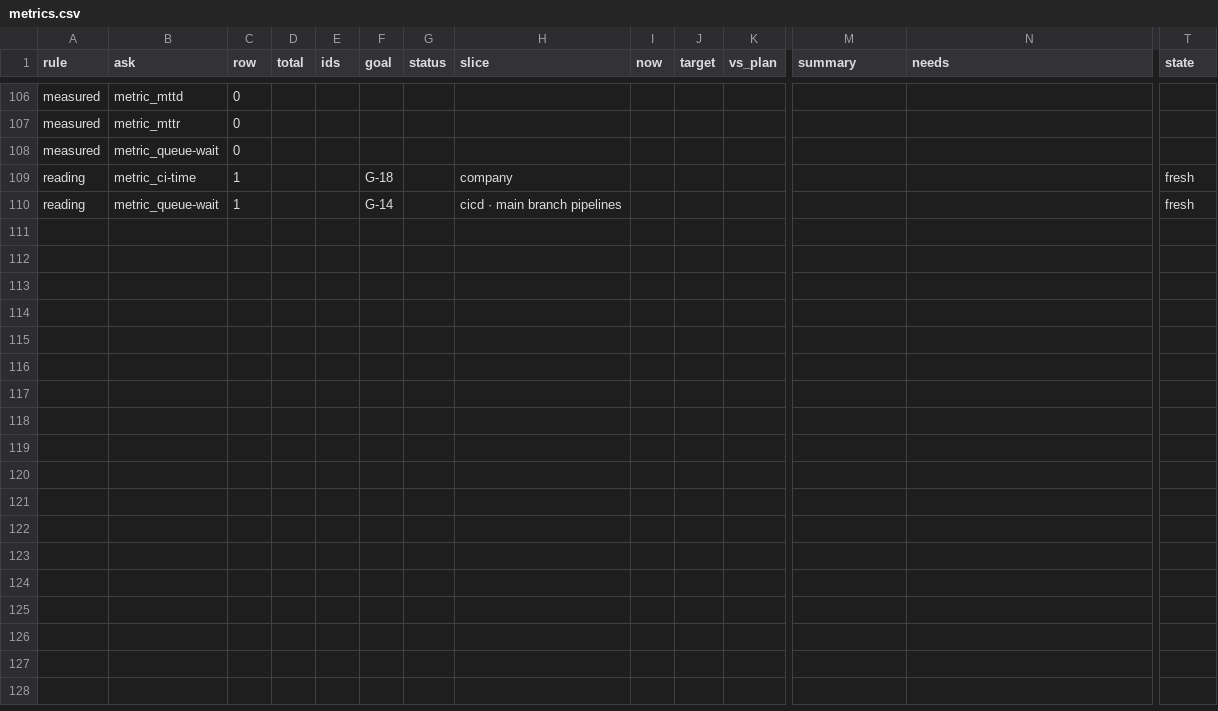
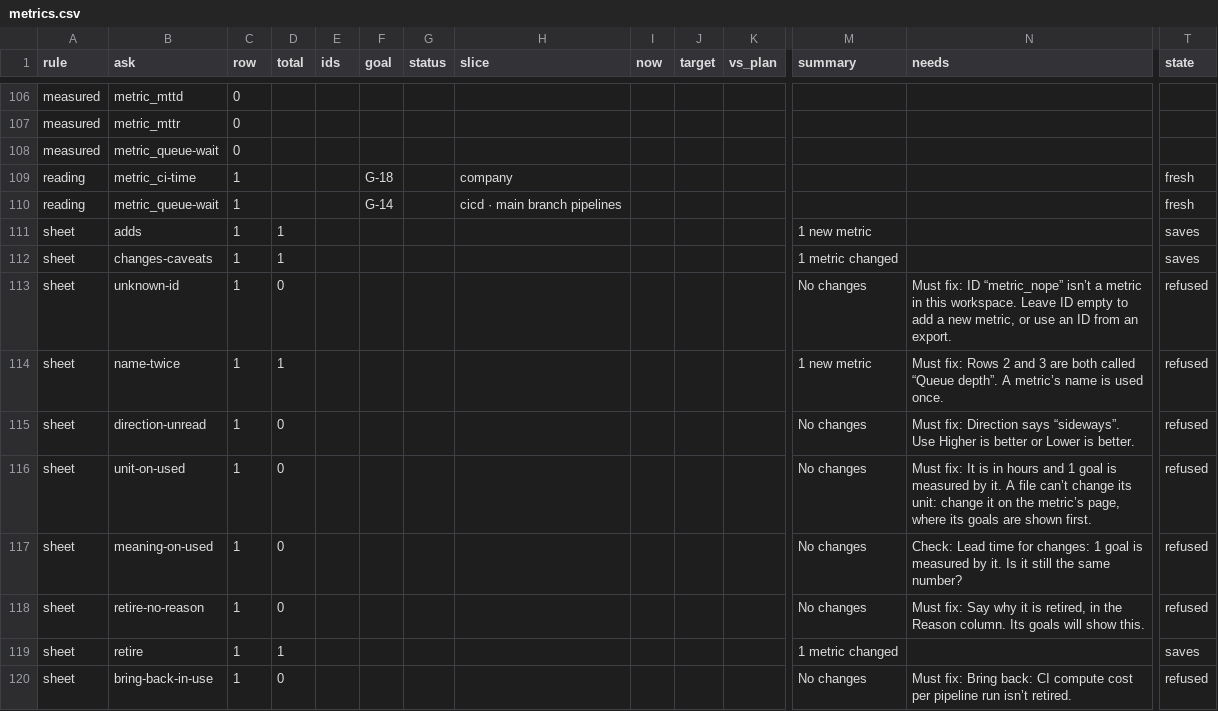
Before and after one commit to sconies/goals-app, a CSV file: spec/conformance/metrics.csv, drawn as a sheet; only a part is shown, gaps mark what is left out; rows hold the shown columns only; the diff names each change by its address in the sheet, - before the commit and + after, or states it on an @@ line.

```diff
--- a/spec/conformance/metrics.csv
+++ b/spec/conformance/metrics.csv
+row 111: sheet | adds | 1 | 1 |  |  |  |  |  |  |  | 1 new metric |  | saves
+row 112: sheet | changes-caveats | 1 | 1 |  |  |  |  |  |  |  | 1 metric changed |  | saves
+row 113: sheet | unknown-id | 1 | 0 |  |  |  |  |  |  |  | No changes | Must fix: ID “metric_nope” isn’t a metric in this workspace. Leave ID empty to add a new metric, or use an ID from an export. | refused
+row 114: sheet | name-twice | 1 | 1 |  |  |  |  |  |  |  | 1 new metric | Must fix: Rows 2 and 3 are both called “Queue depth”. A metric’s name is used once. | refused
+row 115: sheet | direction-unread | 1 | 0 |  |  |  |  |  |  |  | No changes | Must fix: Direction says “sideways”. Use Higher is better or Lower is better. | refused
+row 116: sheet | unit-on-used | 1 | 0 |  |  |  |  |  |  |  | No changes | Must fix: It is in hours and 1 goal is measured by it. A file can’t change its unit: change it on the metric’s page, where its goals are shown first. | refused
+row 117: sheet | meaning-on-used | 1 | 0 |  |  |  |  |  |  |  | No changes | Check: Lead time for changes: 1 goal is measured by it. Is it still the same number? | refused
+row 118: sheet | retire-no-reason | 1 | 0 |  |  |  |  |  |  |  | No changes | Must fix: Say why it is retired, in the Reason column. Its goals will show this. | refused
+row 119: sheet | retire | 1 | 1 |  |  |  |  |  |  |  | 1 metric changed |  | saves
+row 120: sheet | bring-back-in-use | 1 | 0 |  |  |  |  |  |  |  | No changes | Must fix: Bring back: CI compute cost per pipeline run isn’t retired. | refused
```
Also changed, not shown: 51 other files.
